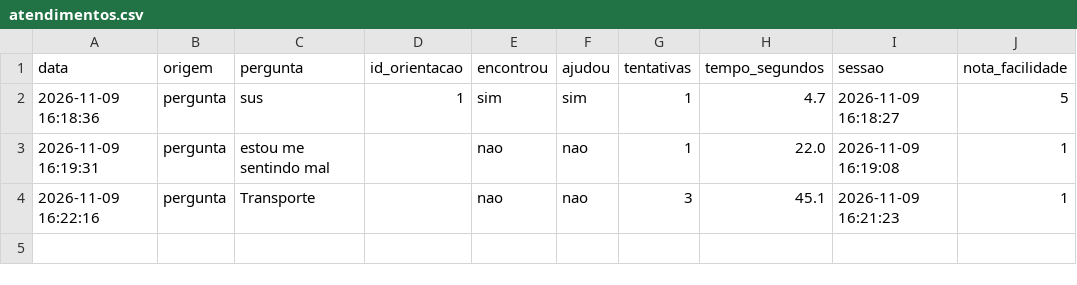
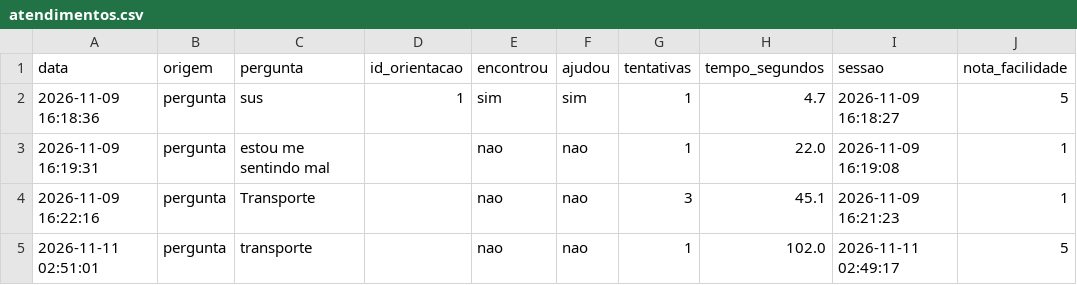
Before and after one commit to josuec3po/citizen-assist-ai, a CSV file: data/atendimentos.csv, drawn as a sheet.

Commit message:
Adiciona atendimentos do teste com usuários

```diff
--- a/data/atendimentos.csv
+++ b/data/atendimentos.csv
@@ -4 +4,2 @@
 2026-11-09 16:22:16,pergunta,Transporte,,nao,nao,3,45.1,2026-11-09 16:21:23,1
+2026-11-11 02:51:01,pergunta,transporte,,nao,nao,1,102.0,2026-11-11 02:49:17,5
```
Also changed, not shown: 1 other file.
